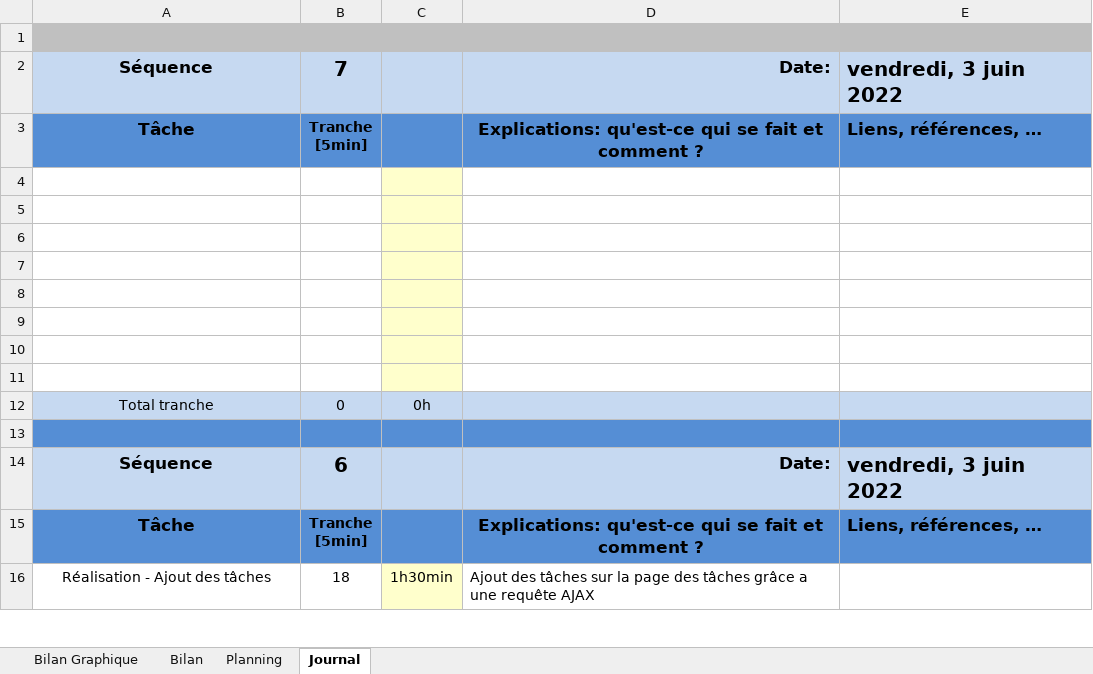
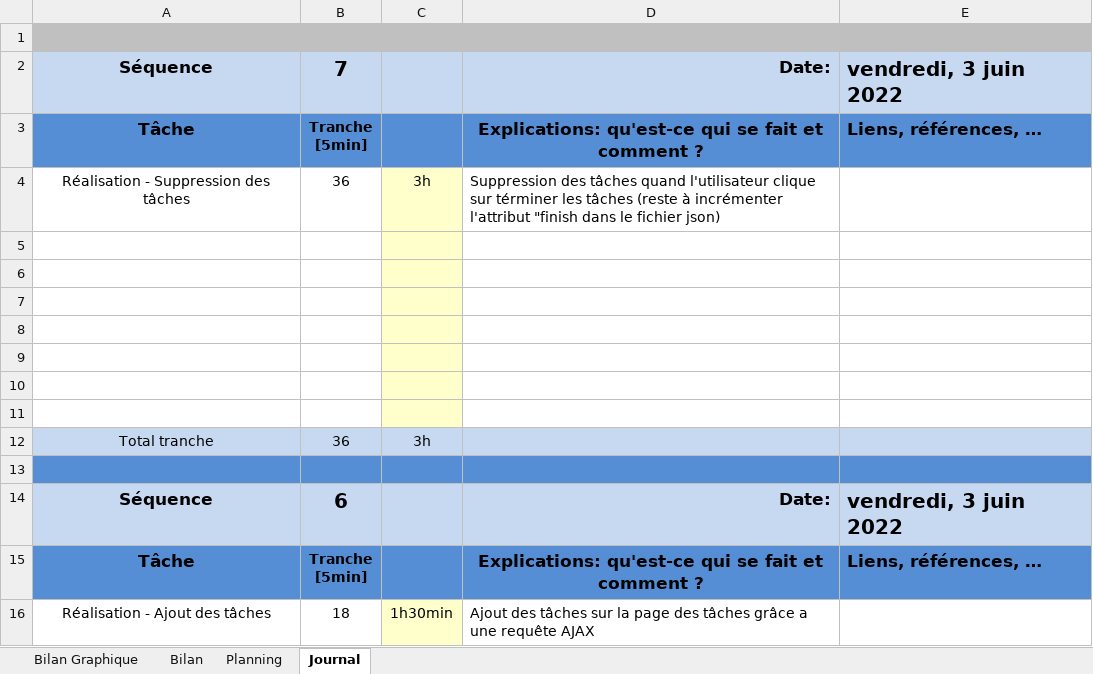
Before and after one commit to Noc405/ToDoList, an Excel workbook: Documentation/M-DemoMot-EmilienCharpie-Planif-JrnlTrav.xlsm, sheet Journal, drawn as a sheet; only a part is shown; values as stored, in another font and other column widths than the file's, no borders; charts and pictures and conditional formats not drawn; 1 other sheet too large or unreadable and not compared; removed rows and columns are numbered as before the commit, all else as after; the diff names each change by its address in the sheet, - before the commit and + after, or states it on an @@ line.

Commit message:
Ajout de la fonction pour términer les tâches (reste à les mettre dans l'onglet términées)

```diff
--- a/Documentation/M-DemoMot-EmilienCharpie-Planif-JrnlTrav.xlsm (sheet Journal)
+++ b/Documentation/M-DemoMot-EmilienCharpie-Planif-JrnlTrav.xlsm (sheet Journal)
+row 4: Réalisation - Suppression des tâches | 36 | 3h | Suppression des tâches quand l'utilisateur clique sur términer les tâches (reste à incrémenter l'attribut "finish dans le fichier json)
-row 11: (empty)
-B12: 0
+B12: 36
-C12: 0h
+C12: 3h
```
Also changed, not shown: formulas that keep their value, charts or pictures, 5 other files.
